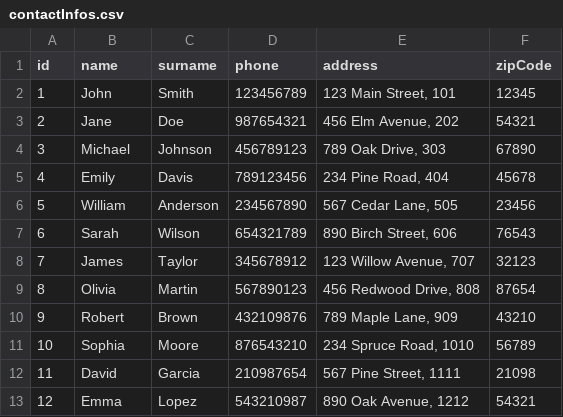
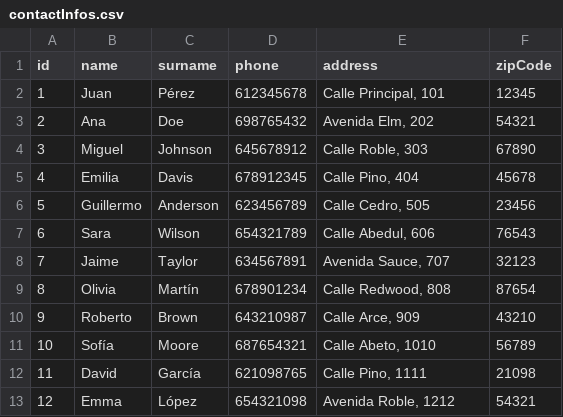
Before and after one commit to jmorma3/REBOOT_Project_2, a CSV file: Project2 csv/contactInfos.csv, drawn as a sheet; only a part is shown; the diff covers the shown part only.

```diff
--- a/Project2 csv/contactInfos.csv
+++ b/Project2 csv/contactInfos.csv
@@ -1,13 +1,13 @@
 "id","name","surname","phone","address","zipCode"
-1,"John","Smith","123456789","123 Main Street, 101","12345"
-2,"Jane","Doe","987654321","456 Elm Avenue, 202","54321"
-3,"Michael","Johnson","456789123","789 Oak Drive, 303","67890"
-4,"Emily","Davis","789123456","234 Pine Road, 404","45678"
-5,"William","Anderson","234567890","567 Cedar Lane, 505","23456"
-6,"Sarah","Wilson","654321789","890 Birch Street, 606","76543"
-7,"James","Taylor","345678912","123 Willow Avenue, 707","32123"
-8,"Olivia","Martin","567890123","456 Redwood Drive, 808","87654"
-9,"Robert","Brown","432109876","789 Maple Lane, 909","43210"
-10,"Sophia","Moore","876543210","234 Spruce Road, 1010","56789"
-11,"David","Garcia","210987654","567 Pine Street, 1111","21098"
-12,"Emma","Lopez","543210987","890 Oak Avenue, 1212","54321"
+1,"Juan","Pérez","612345678","Calle Principal, 101","12345"
+2,"Ana","Doe","698765432","Avenida Elm, 202","54321"
+3,"Miguel","Johnson","645678912","Calle Roble, 303","67890"
+4,"Emilia","Davis","678912345","Calle Pino, 404","45678"
+5,"Guillermo","Anderson","623456789","Calle Cedro, 505","23456"
+6,"Sara","Wilson","654321789","Calle Abedul, 606","76543"
+7,"Jaime","Taylor","634567891","Avenida Sauce, 707","32123"
+8,"Olivia","Martín","678901234","Calle Redwood, 808","87654"
+9,"Roberto","Brown","643210987","Calle Arce, 909","43210"
+10,"Sofía","Moore","687654321","Calle Abeto, 1010","56789"
+11,"David","García","621098765","Calle Pino, 1111","21098"
+12,"Emma","López","654321098","Avenida Roble, 1212","54321"
```
Also changed, not shown: 5 removed rows and 7 edited cells elsewhere in this file, Project2 csv/categories.csv, Project2 csv/products.csv, 4 other files.
